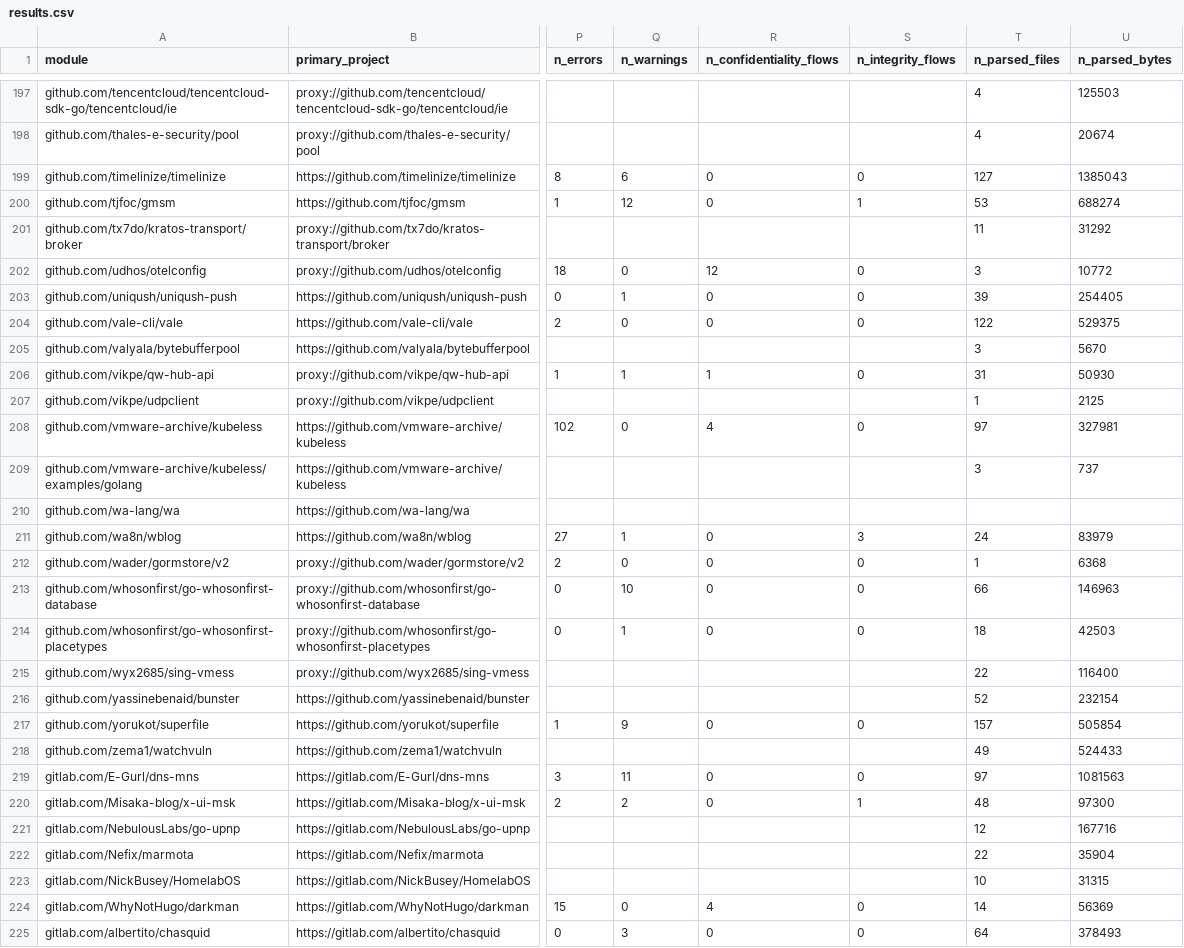
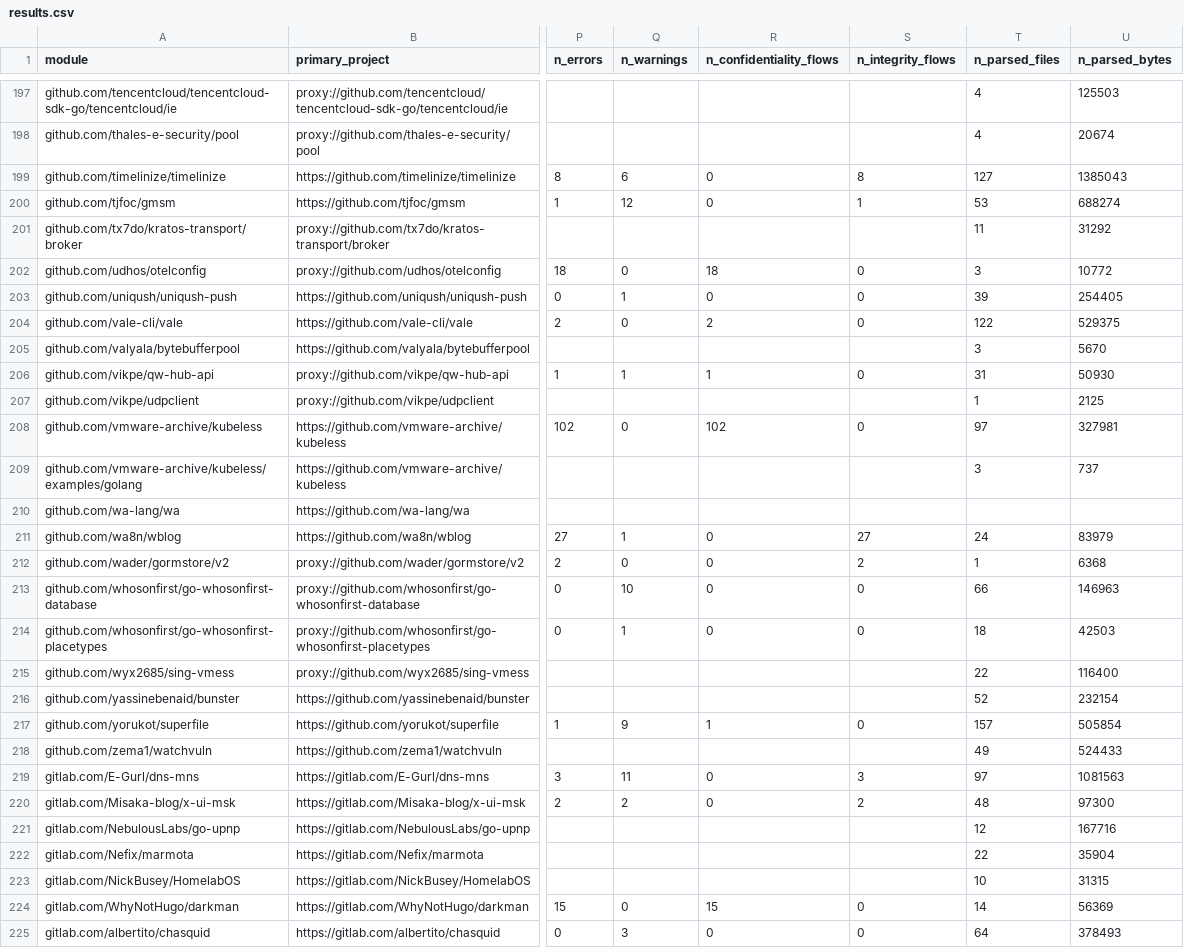
Before and after one commit to RafDevX/master-thesis, a CSV file: real-world-eval/results.csv, drawn as a sheet; only a part is shown, gaps mark what is left out; the diff covers the shown part only; the diff names each change by its address in the sheet, - before the commit and + after, or states it on an @@ line.

```diff
--- a/real-world-eval/results.csv
+++ b/real-world-eval/results.csv
-S199 (n_integrity_flows): 0
+S199 (n_integrity_flows): 8
-R202 (n_confidentiality_flows): 12
+R202 (n_confidentiality_flows): 18
-R204 (n_confidentiality_flows): 0
+R204 (n_confidentiality_flows): 2
-R208 (n_confidentiality_flows): 4
+R208 (n_confidentiality_flows): 102
-S211 (n_integrity_flows): 3
+S211 (n_integrity_flows): 27
-S212 (n_integrity_flows): 0
+S212 (n_integrity_flows): 2
-R217 (n_confidentiality_flows): 0
+R217 (n_confidentiality_flows): 1
-S219 (n_integrity_flows): 0
+S219 (n_integrity_flows): 3
-S220 (n_integrity_flows): 1
+S220 (n_integrity_flows): 2
-R224 (n_confidentiality_flows): 4
+R224 (n_confidentiality_flows): 15
```
Also changed, not shown: 78 edited cells elsewhere in this file, 1 other file.
